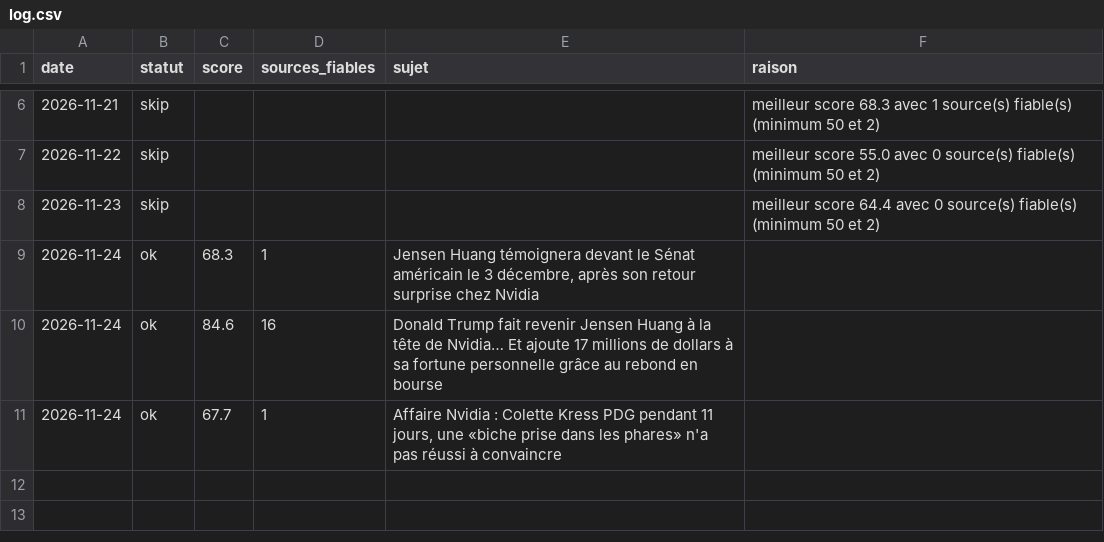
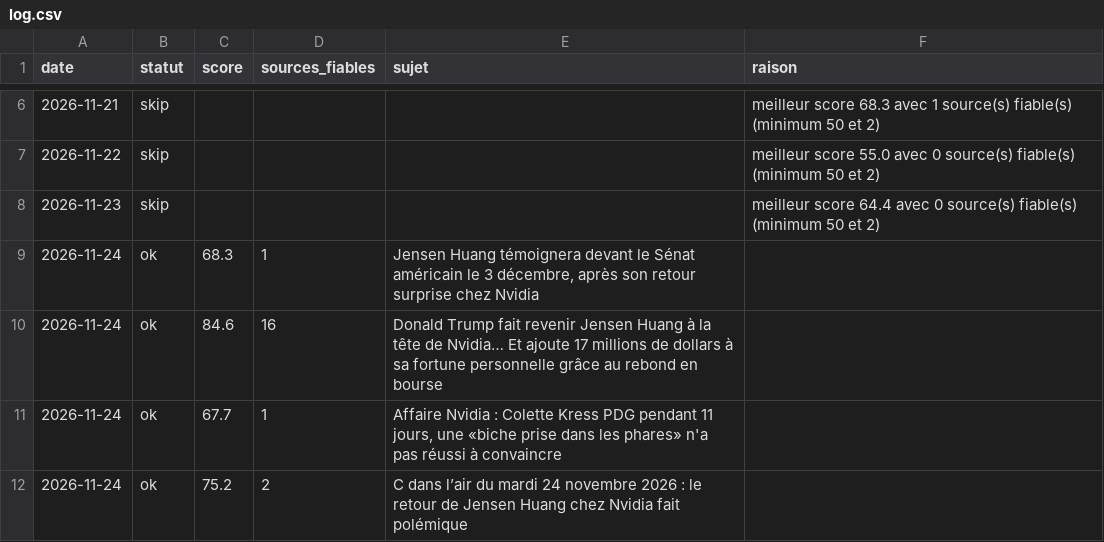
Before and after one commit to JOSYEI/decryptage-express-auto, a CSV file: log.csv, drawn as a sheet; only a part is shown, gaps mark what is left out.

```diff
--- a/log.csv
+++ b/log.csv
@@ -11 +11,2 @@
 2026-11-24;ok;67.7;1;Affaire Nvidia : Colette Kress PDG pendant 11 jours, une «biche prise dans les phares» n'a pas réussi à convaincre;
+2026-11-24;ok;75.2;2;C dans l’air du mardi 24 novembre 2026 : le retour de Jensen Huang chez Nvidia fait polémique;
```
Also changed, not shown: 3 other files.
